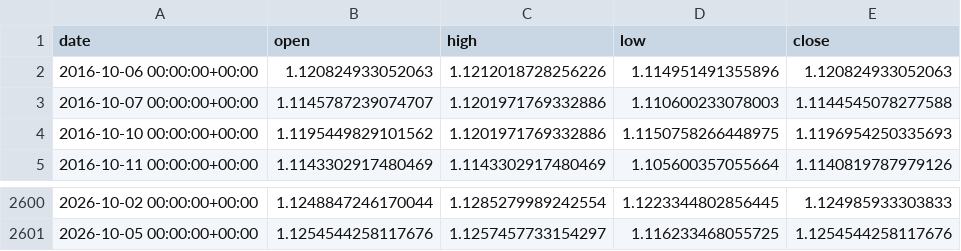
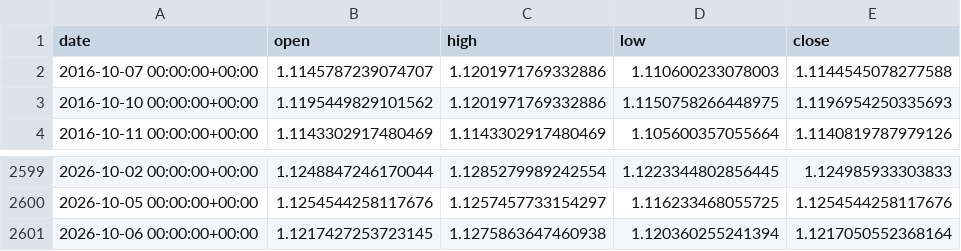
Before and after one commit to OscarTroncoso/Swing-trading---ML, a CSV file: data/eurusd_daily.csv, drawn as a sheet; only a part is shown, gaps mark what is left out.

```diff
--- a/data/eurusd_daily.csv
+++ b/data/eurusd_daily.csv
@@ -1,3 +1,2 @@
 date,open,high,low,close
-2016-10-06 00:00:00+00:00,1.120824933052063,1.1212018728256226,1.114951491355896,1.120824933052063
 2016-10-07 00:00:00+00:00,1.1145787239074707,1.1201971769332886,1.110600233078003,1.1144545078277588
@@ -2601 +2600,2 @@ date,open,high,low,close
 2026-10-05 00:00:00+00:00,1.1254544258117676,1.1257457733154297,1.116233468055725,1.1254544258117676
+2026-10-06 00:00:00+00:00,1.1217427253723145,1.1275863647460938,1.120360255241394,1.1217050552368164
```
Also changed, not shown: data.equity.csv, reports/backtest_2026_comparison.csv, 2 other files.
